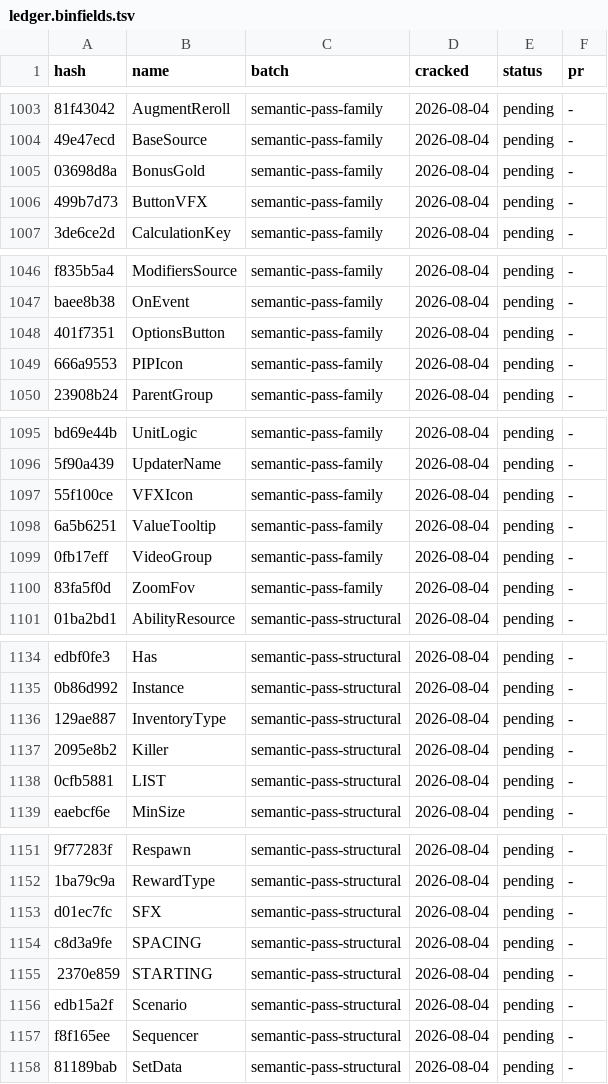
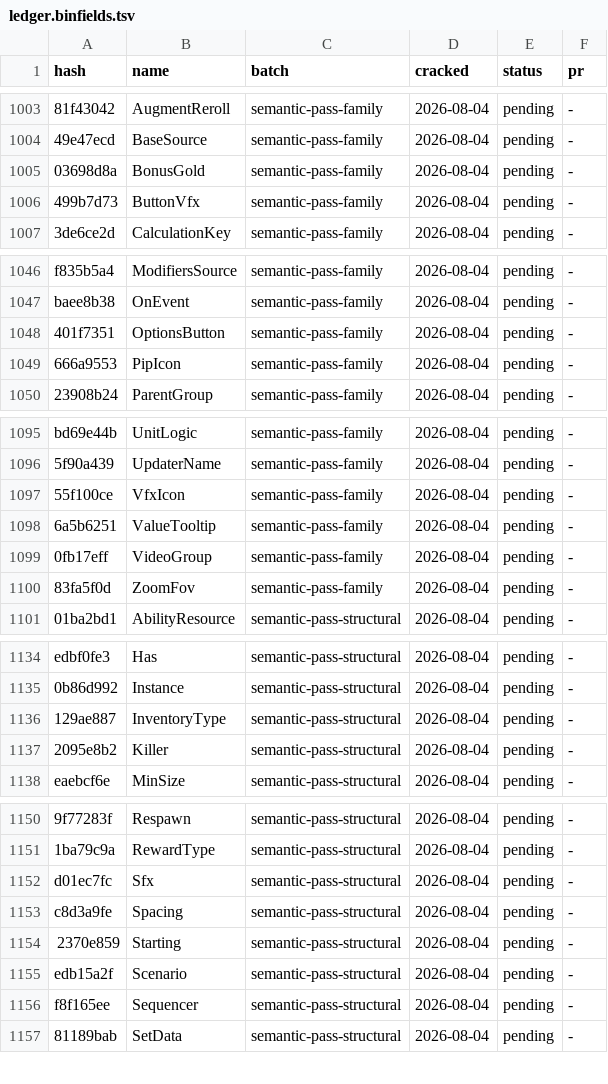
Before and after one commit to LeagueToolkit/lol-meta-classes, a TSV file: hashes/overrides/ledger.binfields.tsv, drawn as a sheet; only a part is shown, gaps mark what is left out; removed rows and columns are numbered as before the commit, all else as after; the diff covers the shown part only; the diff names each change by its address in the sheet, - before the commit and + after, or states it on an @@ line.

```diff
--- a/hashes/overrides/ledger.binfields.tsv
+++ b/hashes/overrides/ledger.binfields.tsv
-B1006 (name): ButtonVFX
+B1006 (name): ButtonVfx
-B1049 (name): PIPIcon
+B1049 (name): PipIcon
-B1097 (name): VFXIcon
+B1097 (name): VfxIcon
-row 1138: 0cfb5881 | LIST | semantic-pass-structural | 2026-08-04 | pending | -
-B1152 (name): SFX
+B1152 (name): Sfx
-B1153 (name): SPACING
+B1153 (name): Spacing
-B1154 (name): STARTING
+B1154 (name): Starting
```
Also changed, not shown: 3 edited cells elsewhere in this file, hashes/overrides/batches.tsv, 4 other files.
